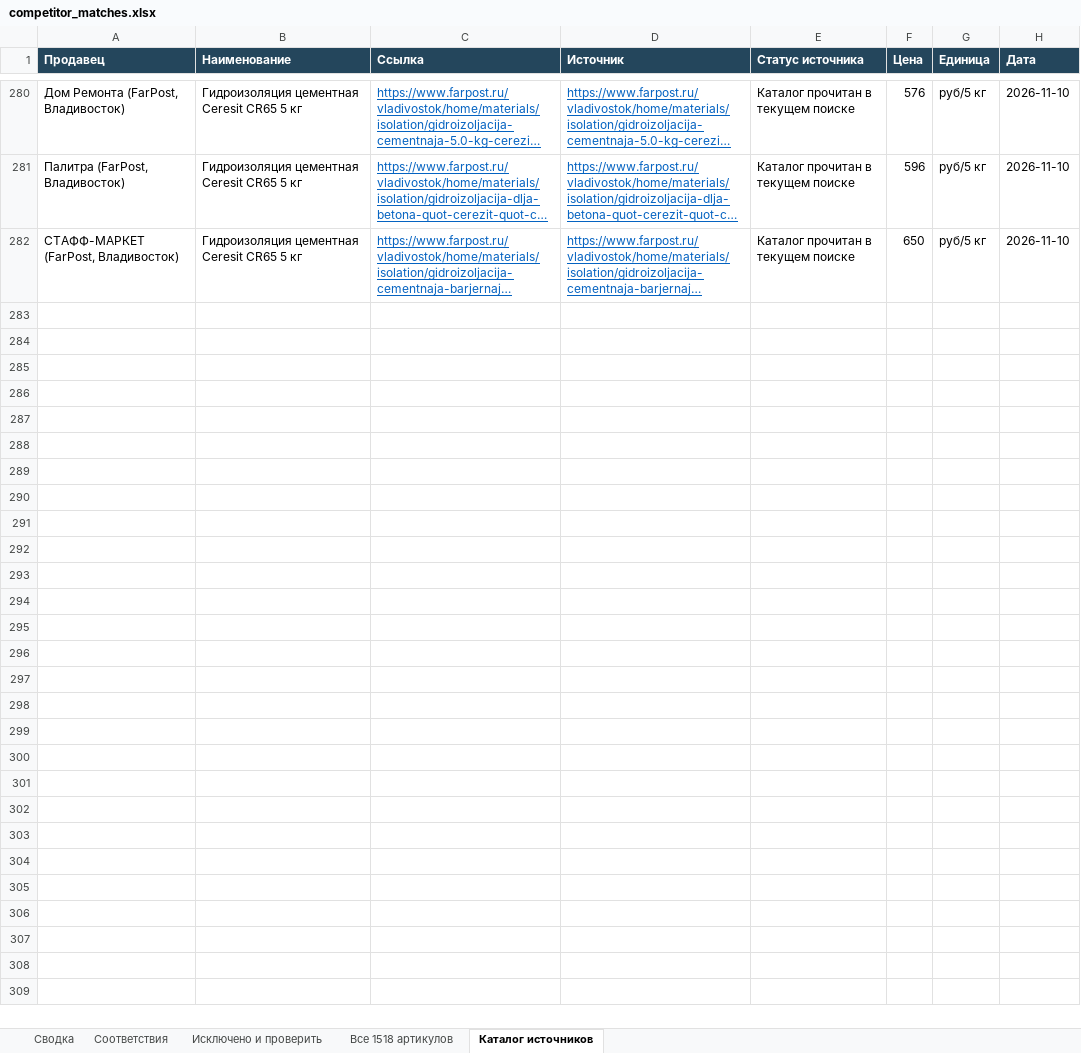
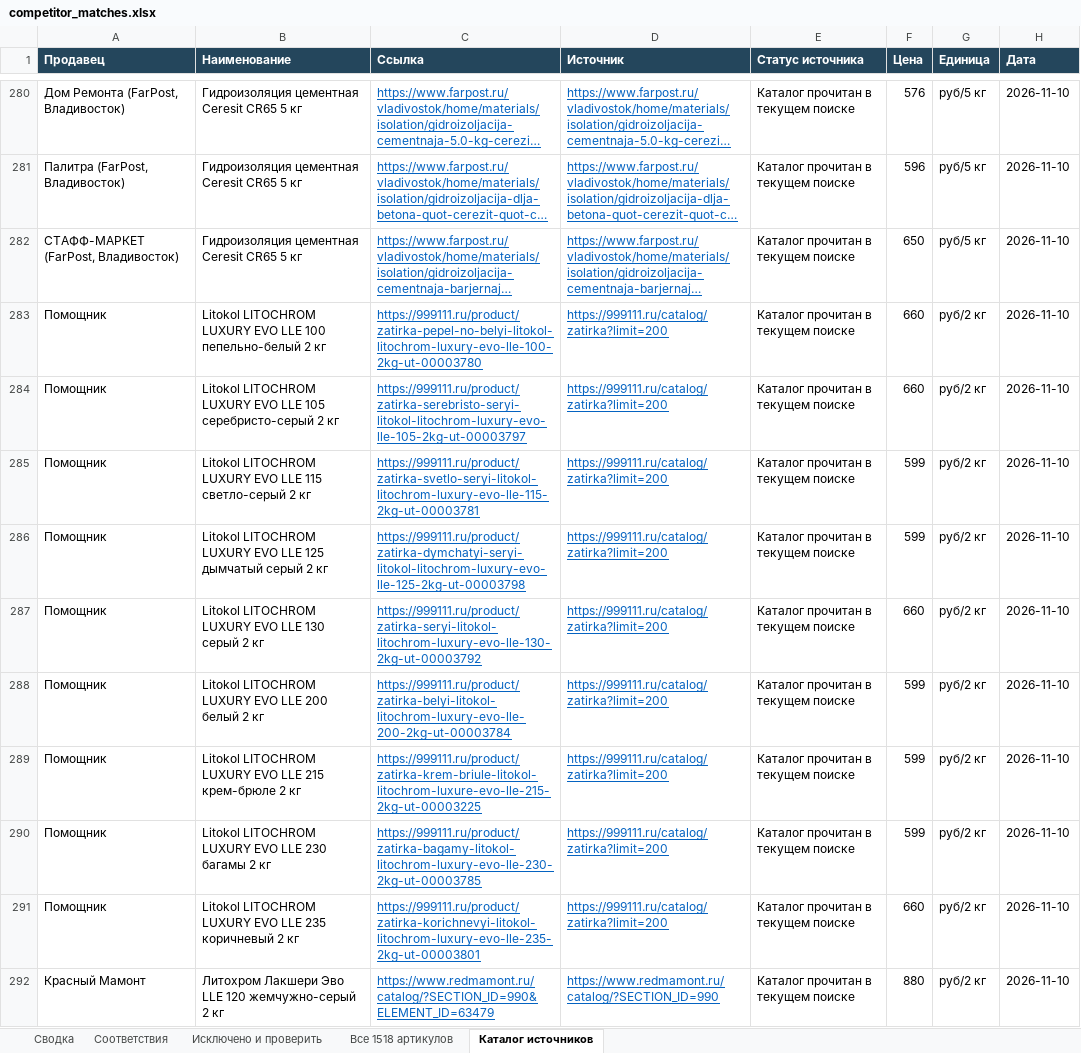
Before and after one commit to dmitrypalych44-ai/cloude, an Excel workbook: reports/competitor_matches.xlsx, sheet Каталог источников, drawn as a sheet; only a part is shown, gaps mark what is left out; long unchanged cells end in …; values as stored, in another font and other column widths than the file's, no borders; the diff covers the shown part only; the diff names each change by its address in the sheet, - before the commit and + after, or states it on an @@ line.

```diff
--- a/reports/competitor_matches.xlsx (sheet Каталог источников)
+++ b/reports/competitor_matches.xlsx (sheet Каталог источников)
+row 283: Помощник | Litokol LITOCHROM LUXURY EVO LLE 100 пепельно-белый 2 кг | https://999111.ru/product/zatirka-pepel-no-belyi-litokol-litochrom-luxury-evo-lle-100-2kg-ut-00003780 | https://999111.ru/catalog/zatirka?limit=200 | Каталог прочитан в текущем поиске | 660 | руб/2 кг | 2026-11-10
+row 284: Помощник | Litokol LITOCHROM LUXURY EVO LLE 105 серебристо-серый 2 кг | https://999111.ru/product/zatirka-serebristo-seryi-litokol-litochrom-luxury-evo-lle-105-2kg-ut-00003797 | https://999111.ru/catalog/zatirka?limit=200 | Каталог прочитан в текущем поиске | 660 | руб/2 кг | 2026-11-10
+row 285: Помощник | Litokol LITOCHROM LUXURY EVO LLE 115 светло-серый 2 кг | https://999111.ru/product/zatirka-svetlo-seryi-litokol-litochrom-luxury-evo-lle-115-2kg-ut-00003781 | https://999111.ru/catalog/zatirka?limit=200 | Каталог прочитан в текущем поиске | 599 | руб/2 кг | 2026-11-10
+row 286: Помощник | Litokol LITOCHROM LUXURY EVO LLE 125 дымчатый серый 2 кг | https://999111.ru/product/zatirka-dymchatyi-seryi-litokol-litochrom-luxury-evo-lle-125-2kg-ut-00003798 | https://999111.ru/catalog/zatirka?limit=200 | Каталог прочитан в текущем поиске | 599 | руб/2 кг | 2026-11-10
+row 287: Помощник | Litokol LITOCHROM LUXURY EVO LLE 130 серый 2 кг | https://999111.ru/product/zatirka-seryi-litokol-litochrom-luxury-evo-lle-130-2kg-ut-00003792 | https://999111.ru/catalog/zatirka?limit=200 | Каталог прочитан в текущем поиске | 660 | руб/2 кг | 2026-11-10
+row 288: Помощник | Litokol LITOCHROM LUXURY EVO LLE 200 белый 2 кг | https://999111.ru/product/zatirka-belyi-litokol-litochrom-luxury-evo-lle-200-2kg-ut-00003784 | https://999111.ru/catalog/zatirka?limit=200 | Каталог прочитан в текущем поиске | 599 | руб/2 кг | 2026-11-10
+row 289: Помощник | Litokol LITOCHROM LUXURY EVO LLE 215 крем-брюле 2 кг | https://999111.ru/product/zatirka-krem-briule-litokol-litochrom-luxure-evo-lle-215-2kg-ut-00003225 | https://999111.ru/catalog/zatirka?limit=200 | Каталог прочитан в текущем поиске | 599 | руб/2 кг | 2026-11-10
+row 290: Помощник | Litokol LITOCHROM LUXURY EVO LLE 230 багамы 2 кг | https://999111.ru/product/zatirka-bagamy-litokol-litochrom-luxury-evo-lle-230-2kg-ut-00003785 | https://999111.ru/catalog/zatirka?limit=200 | Каталог прочитан в текущем поиске | 599 | руб/2 кг | 2026-11-10
+row 291: Помощник | Litokol LITOCHROM LUXURY EVO LLE 235 коричневый 2 кг | https://999111.ru/product/zatirka-korichnevyi-litokol-litochrom-luxury-evo-lle-235-2kg-ut-00003801 | https://999111.ru/catalog/zatirka?limit=200 | Каталог прочитан в текущем поиске | 660 | руб/2 кг | 2026-11-10
+row 292: Красный Мамонт | Литохром Лакшери Эво LLE 120 жемчужно-серый 2 кг | https://www.redmamont.ru/catalog/?SECTION_ID=990&ELEMENT_ID=63479 | https://www.redmamont.ru/catalog/?SECTION_ID=990 | Каталог прочитан в текущем поиске | 880 | руб/2 кг | 2026-11-10
```
Also changed, not shown: 37 added rows, 6 edited cells and cell formats elsewhere in this sheet, sheet Соответствия, sheet Все 1518 артикулов, sheet Исключено и проверить, sheet Сводка, 4 other files.
